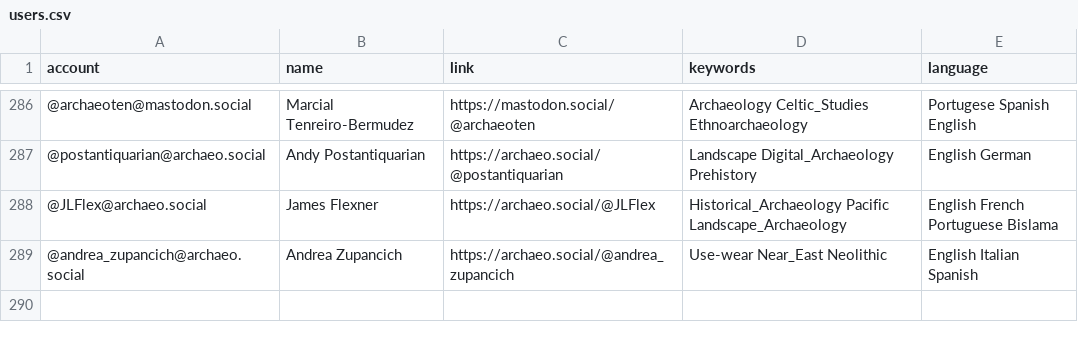
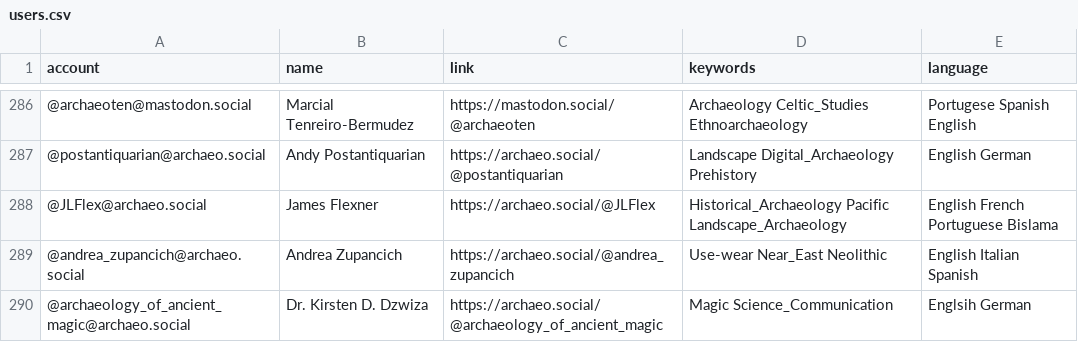
Before and after one commit to stark1tty/Mastodon-Archaeology, a CSV file: resources/users.csv, drawn as a sheet; only a part is shown, gaps mark what is left out; the diff names each change by its address in the sheet, - before the commit and + after, or states it on an @@ line.

Commit message:
Add user entry for Dr. Kirsten D. Dzwiza
Added a new user entry for Dr. Kirsten D. Dzwiza.

```diff
--- a/resources/users.csv
+++ b/resources/users.csv
+row 290: @archaeology_of_ancient_magic@archaeo.social | Dr. Kirsten D. Dzwiza | https://archaeo.social/@archaeology_of_ancient_magic | Magic Science_Communication | Englsih German
```
